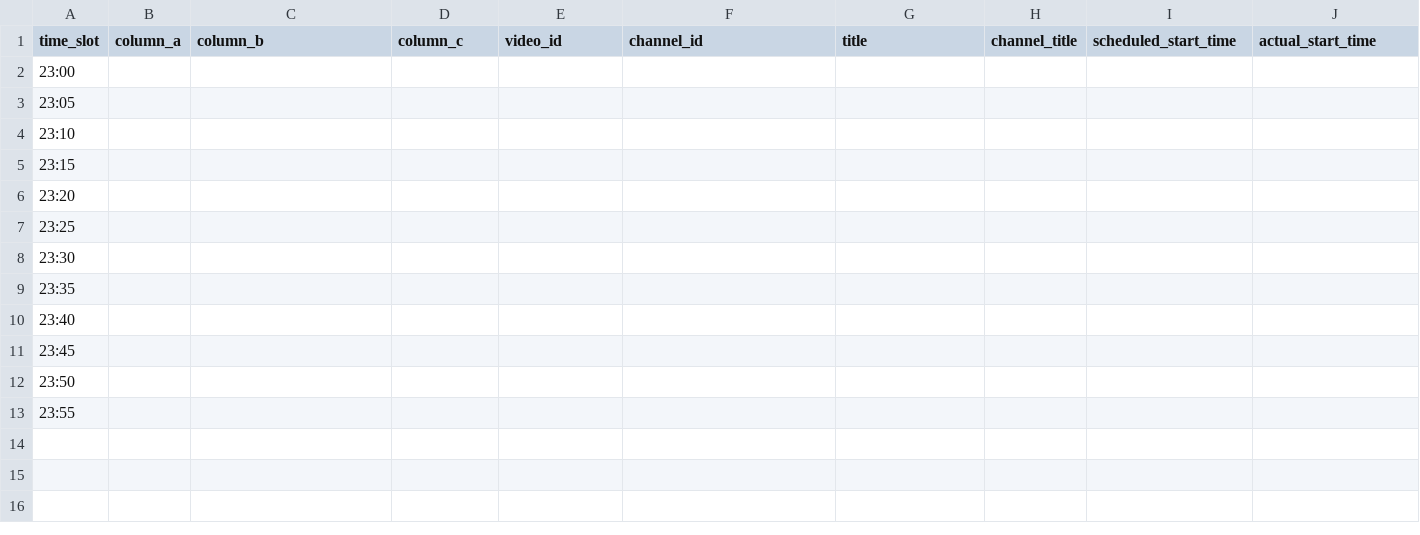
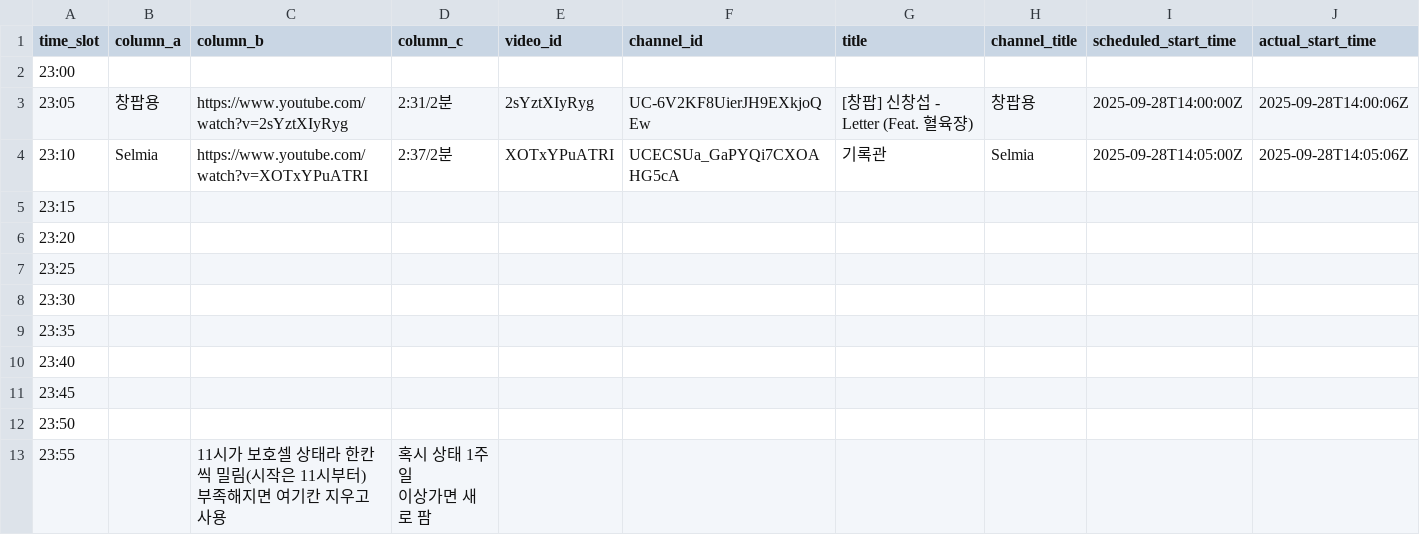
Before and after one commit to ChangpopWiki/premiere-relay-archive-data, a TSV file: 2025/09/2025-09-28.tsv, drawn as a sheet; only a part is shown; ↵ is a line break in a cell; the diff covers the shown part only; the diff names each change by its address in the sheet, - before the commit and + after, or states it on an @@ line.

```diff
--- a/2025/09/2025-09-28.tsv
+++ b/2025/09/2025-09-28.tsv
-B3 (column_a): (empty)
+B3 (column_a): 창팝용
-C3 (column_b): (empty)
+C3 (column_b): https://www.youtube.com/watch?v=2sYztXIyRyg
-D3 (column_c): (empty)
+D3 (column_c): 2:31/2분
-E3 (video_id): (empty)
+E3 (video_id): 2sYztXIyRyg
-F3 (channel_id): (empty)
+F3 (channel_id): UC-6V2KF8UierJH9EXkjoQEw
-G3 (title): (empty)
+G3 (title): [창팝] 신창섭 - Letter (Feat. 혈육쟝)
-H3 (channel_title): (empty)
+H3 (channel_title): 창팝용
-I3 (scheduled_start_time): (empty)
+I3 (scheduled_start_time): 2025-09-28T14:00:00Z
-J3 (actual_start_time): (empty)
+J3 (actual_start_time): 2025-09-28T14:00:06Z
-B4 (column_a): (empty)
+B4 (column_a): Selmia
-C4 (column_b): (empty)
+C4 (column_b): https://www.youtube.com/watch?v=XOTxYPuATRI
-D4 (column_c): (empty)
+D4 (column_c): 2:37/2분
-E4 (video_id): (empty)
+E4 (video_id): XOTxYPuATRI
-F4 (channel_id): (empty)
+F4 (channel_id): UCECSUa_GaPYQi7CXOAHG5cA
-G4 (title): (empty)
+G4 (title): 기록관
-H4 (channel_title): (empty)
+H4 (channel_title): Selmia
-I4 (scheduled_start_time): (empty)
+I4 (scheduled_start_time): 2025-09-28T14:05:00Z
-J4 (actual_start_time): (empty)
+J4 (actual_start_time): 2025-09-28T14:05:06Z
-C13 (column_b): (empty)
+C13 (column_b): 11시가 보호셀 상태라 한칸씩 밀림(시작은 11시부터) ↵ 부족해지면 여기칸 지우고 사용
-D13 (column_c): (empty)
+D13 (column_c): 혹시 상태 1주일 ↵ 이상가면 새로 팜
```
Also changed, not shown: 2 edited cells elsewhere in this file, 1 other file.
